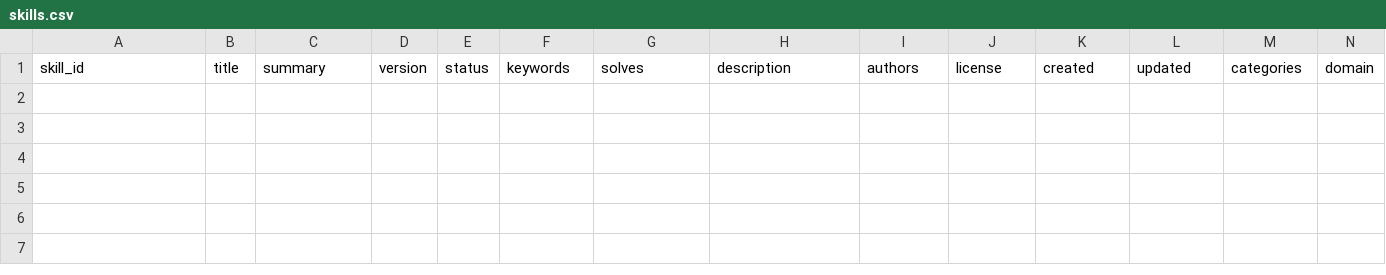
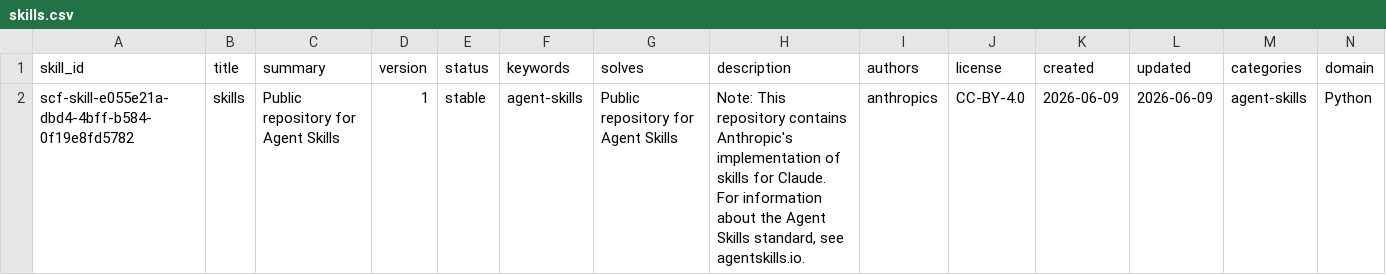
Before and after one commit to SourceCommons/source-commons-framework, a CSV file: data/skills.csv, drawn as a sheet; only a part is shown; rows hold the shown columns only; the diff names each change by its address in the sheet, - before the commit and + after, or states it on an @@ line.

Commit message:
Add scf-skill-e055e21a-dbd4-4bff-b584-0f19e8fd5782 skill
Merged automatically after Source Commons skill validation.

```diff
--- a/data/skills.csv
+++ b/data/skills.csv
+row 2: scf-skill-e055e21a-dbd4-4bff-b584-0f19e8fd5782 | skills | Public repository for Agent Skills | 1 | stable | agent-skills | Public repository for Agent Skills | Note: This repository contains Anthropic's implementation of skills for Claude. For information about the Agent Skills standard, see agentskills.io. | anthropics | CC-BY-4.0 | 2026-06-09 | 2026-06-09 | agent-skills | Python
```
Also changed, not shown: 1 other file.
